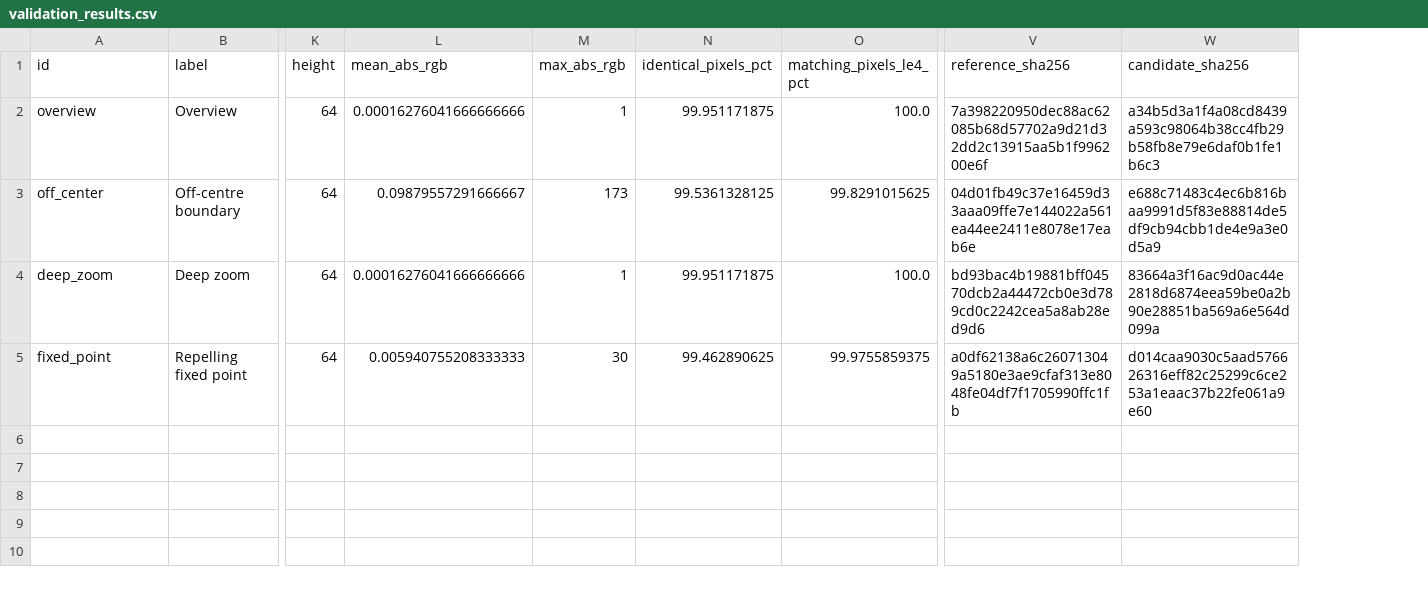
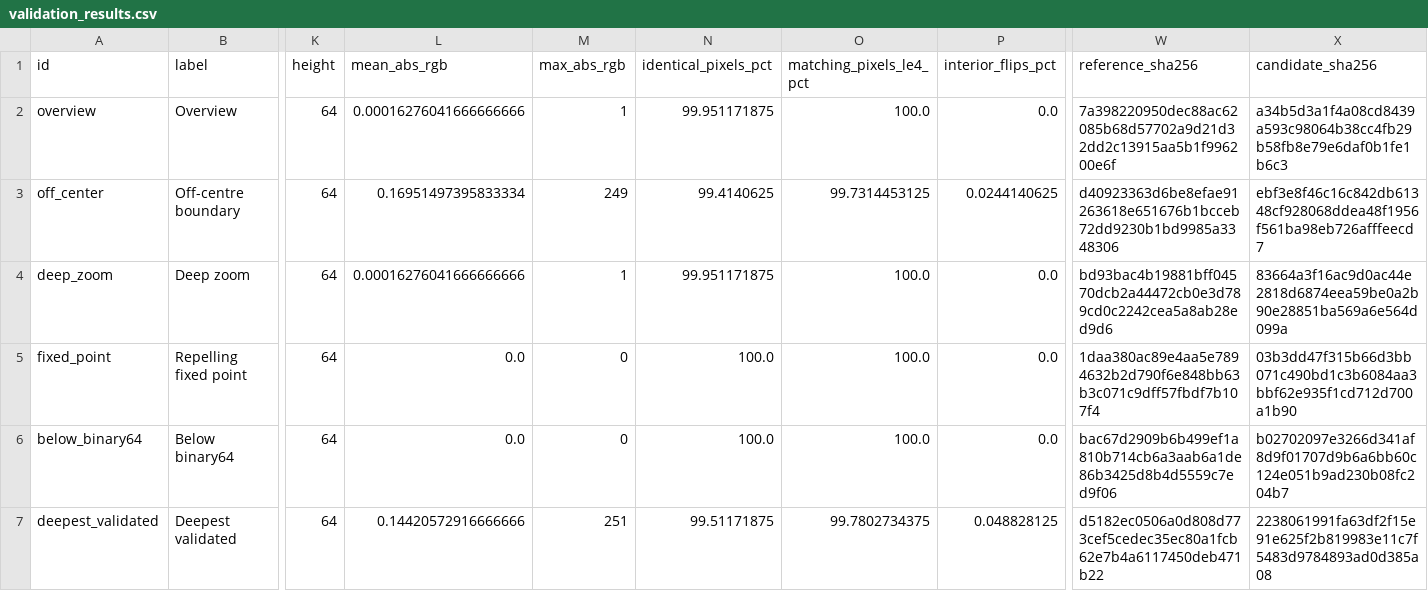
Before and after one commit to Timmor77/FractalFlow, a CSV file: paper/data/validation/validation_results.csv, drawn as a sheet; only a part is shown, gaps mark what is left out; addresses are those after the commit; rows hold the shown columns only; the diff names each change by its address in the sheet, - before the commit and + after, or states it on an @@ line.

Commit message:
Extend the relative reference orbit to CUDA and measure the zoom depth
The reference orbit is now stored relative to Z0 in both perturbation
backends. The native kernel gains the deep-zoom headroom the WGSL path already
had: at a view scale of 1e-16 it reproduces the arbitrary-precision reference
exactly, where absolute f64 samples quantise the rebasing step below ~1e-13.
The cost is one addition per iteration to rebuild Z[m], 8% of peak throughput.

Zoom depth is now derived from evidence rather than from the representation.
An archived sweep (validate_release.py --depth-sweep) renders the fixed-point
case from 1e-16 to 1e-28 against mpmath and locates where agreement ends:
exact at 1e-16, 20 of 4096 pixels at 1e-20, ~3% at 1e-24. Camera and both
perturbation backends share a single VALIDATED_MIN_SCALE = 1e-20.

Validation:
- two deeper cases (1e-16, 1e-20), below what binary64 pixel coordinates can
  address, so the double-double camera is exercised rather than assumed;
- the mpmath reference places pixels from the double-double centre, which is
  what a relative-orbit kernel iterates; two cases now agree exactly;
- the release gate adds bounds on the share of pixels worse than four levels
  and on escaped/not-escaped flips, neither of which a mean over 4096 pixels
  can see;
- /?validate compares the WebGPU backend against the same references from the
  browser and archives the result.

Backends:
- CUDA keeps at least two reference points and clamps the orbit lookup, so a
  centre outside the escape radius stays inside the buffer;
- the WebGL2 shader tests for escape before advancing z, so its smooth
  iteration count matches the WGSL, CUDA and Python ones exactly;
- a 1x1 probe shader measures whether the driver preserves the compensated
  double-single arithmetic and sets the fallback's zoom floor from the answer.

Also: GLSL moved into its own files, a test asserting the four implementations
still share their constants, and a GPU-free reference self-check in CI.

```diff
--- a/paper/data/validation/validation_results.csv
+++ b/paper/data/validation/validation_results.csv
+column P (interior_flips_pct), rows 2-5: 0.0 | 0.0244140625 | 0.0 | 0.0
-L3 (mean_abs_rgb): 0.09879557291666667
+L3 (mean_abs_rgb): 0.16951497395833334
-M3 (max_abs_rgb): 173
+M3 (max_abs_rgb): 249
-N3 (identical_pixels_pct): 99.5361328125
+N3 (identical_pixels_pct): 99.4140625
-O3 (matching_pixels_le4_pct): 99.8291015625
+O3 (matching_pixels_le4_pct): 99.7314453125
-W3 (reference_sha256): 04d01fb49c37e16459d33aaa09ffe7e144022a561ea44ee2411e8078e17eab6e
+W3 (reference_sha256): d40923363d6be8efae91263618e651676b1bcceb72dd9230b1bd9985a3348306
-X3 (candidate_sha256): e688c71483c4ec6b816baa9991d5f83e88814de5df9cb94cbb1de4e9a3e0d5a9
+X3 (candidate_sha256): ebf3e8f46c16c842db61348cf928068ddea48f1956f561ba98eb726afffeecd7
-L5 (mean_abs_rgb): 0.005940755208333333
+L5 (mean_abs_rgb): 0.0
-M5 (max_abs_rgb): 30
+M5 (max_abs_rgb): 0
-N5 (identical_pixels_pct): 99.462890625
+N5 (identical_pixels_pct): 100.0
-O5 (matching_pixels_le4_pct): 99.9755859375
+O5 (matching_pixels_le4_pct): 100.0
-W5 (reference_sha256): a0df62138a6c260713049a5180e3ae9cfaf313e8048fe04df7f1705990ffc1fb
+W5 (reference_sha256): 1daa380ac89e4aa5e7894632b2d790f6e848bb63b3c071c9dff57fbdf7b107f4
-X5 (candidate_sha256): d014caa9030c5aad576626316eff82c25299c6ce253a1eaac37b22fe061a9e60
+X5 (candidate_sha256): 03b3dd47f315b66d3bb071c490bd1c3b6084aa3bbf62e935f1cd712d700a1b90
+row 6: below_binary64 | Below binary64 | 64 | 0.0 | 0 | 100.0 | 100.0 | 0.0 | bac67d2909b6b499ef1a810b714cb6a3aab6a1de86b3425d8b4d5559c7ed9f06 | b02702097e3266d341af8d9f01707d9b6a6bb60c124e051b9ad230b08fc204b7
+row 7: deepest_validated | Deepest validated | 64 | 0.14420572916666666 | 251 | 99.51171875 | 99.7802734375 | 0.048828125 | d5182ec0506a0d808d773cef5cedec35ec80a1fcb62e7b4a6117450deb471b22 | 2238061991fa63df2f15e91e625f2b819983e11c7f5483d9784893ad0d385a08
```
Also changed, not shown: paper/data/benchmark/cuda_bench.csv, 39 other files.
